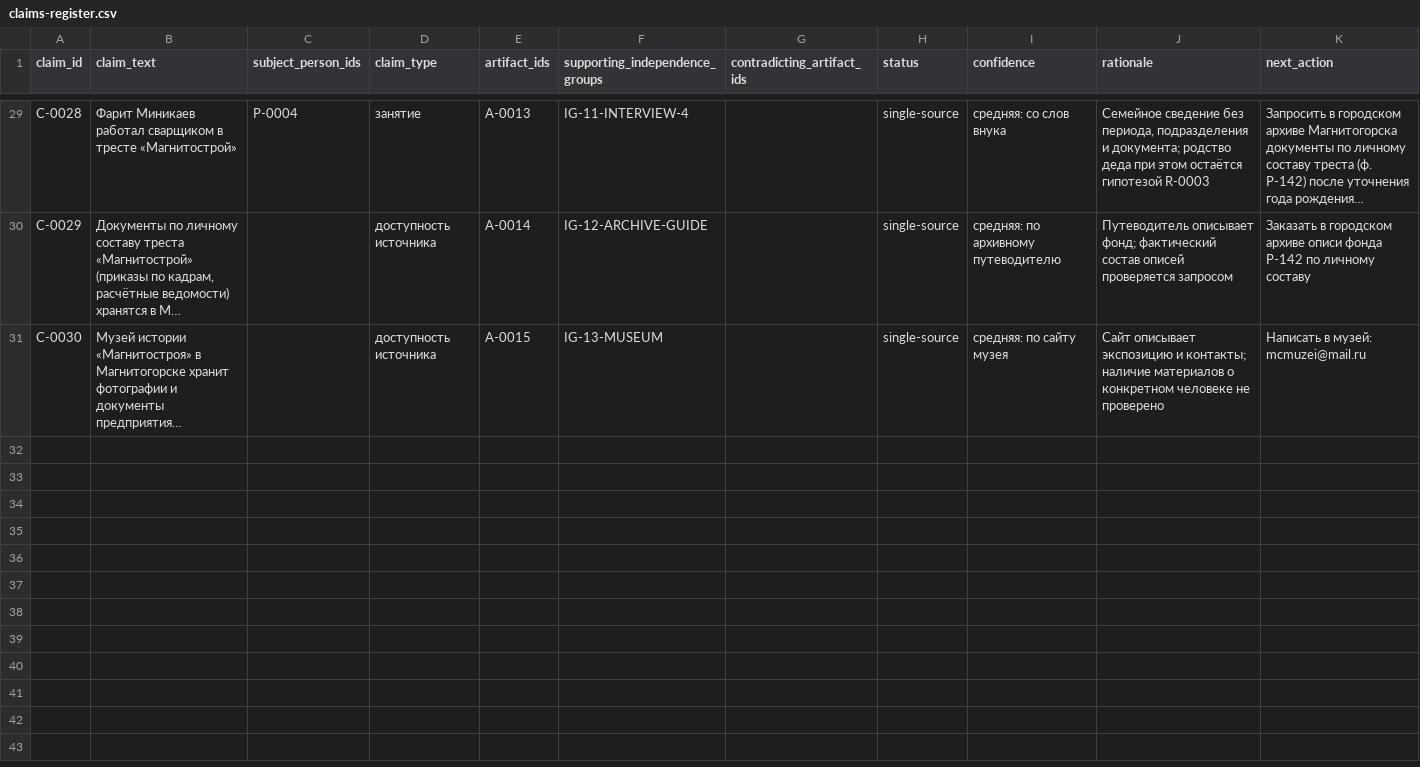
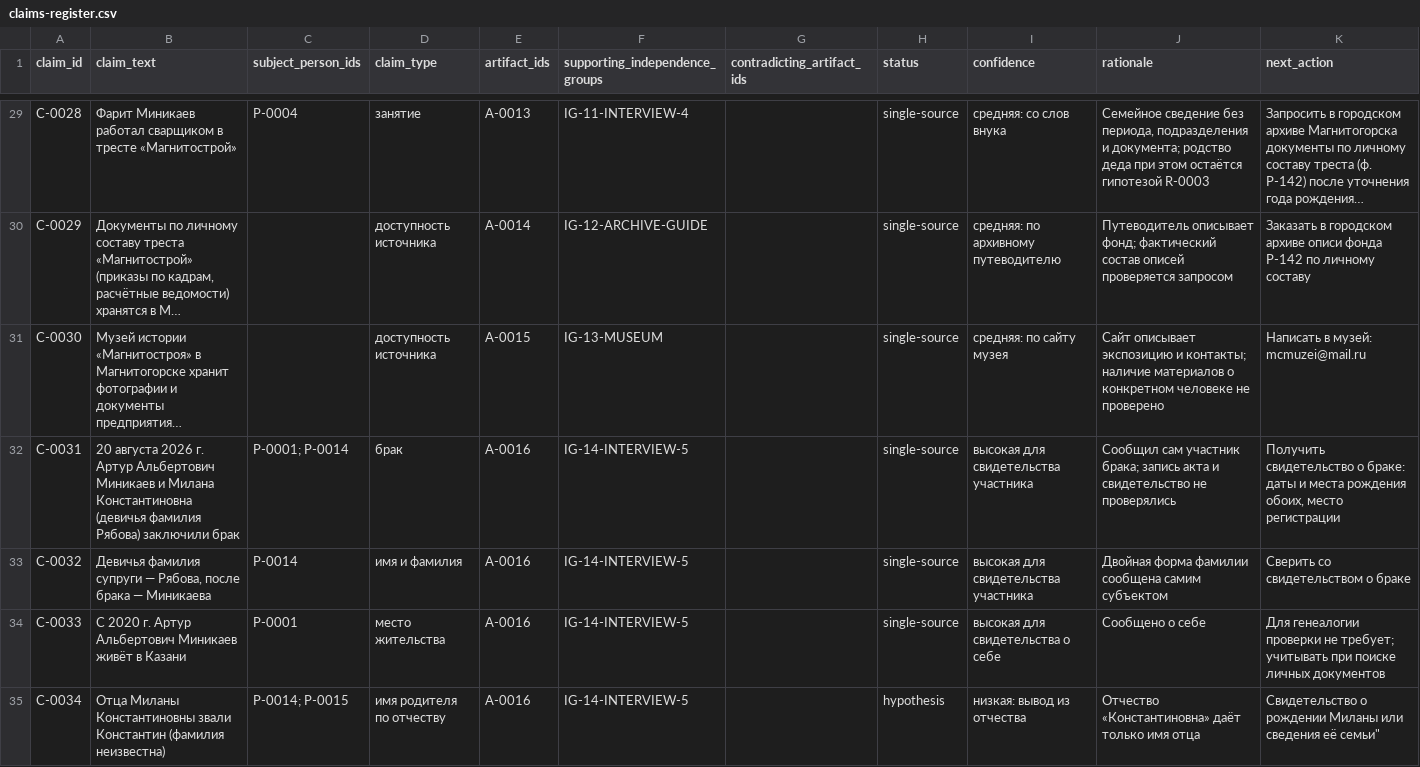
Before and after one commit to Steellkek/gen-tree, a CSV file: claims-register.csv, drawn as a sheet; only a part is shown, gaps mark what is left out; long unchanged cells end in …; the diff names each change by its address in the sheet, - before the commit and + after, or states it on an @@ line.

Commit message:
Add spouse and marriage (20.08.2026), Kazan residence; repair GEDCOM CONC spacing
- A-0016: fifth interview (marriage 20.08.2026, maiden name Ryabova, Kazan since 2020)
- new persons P-0014/P-0015, relationships R-0010/R-0011, claims C-0031..C-0034
- GEDCOM: spouse I6, family F4 with MARR 20 AUG 2026, RESI Kazan; reflow of CONC chains
  (joined words such as 'в древоне') and byte-exact storage via .gitattributes
- report: spouse card with marriage line in the tree, new section on the Ryabov branch,
  chronology, sources, privacy note
- tools: gedcom_reflow.py, check_registers.py

```diff
--- a/claims-register.csv
+++ b/claims-register.csv
+row 32: C-0031 | 20 августа 2026 г. Артур Альбертович Миникаев и Милана Константиновна (девичья фамилия Рябова) заключили брак | P-0001; P-0014 | брак | A-0016 | IG-14-INTERVIEW-5 |  | single-source | высокая для свидетельства участника | Сообщил сам участник брака; запись акта и свидетельство не проверялись | Получить свидетельство о браке: даты и места рождения обоих, место регистрации
+row 33: C-0032 | Девичья фамилия супруги — Рябова, после брака — Миникаева | P-0014 | имя и фамилия | A-0016 | IG-14-INTERVIEW-5 |  | single-source | высокая для свидетельства участника | Двойная форма фамилии сообщена самим субъектом | Сверить со свидетельством о браке
+row 34: C-0033 | С 2020 г. Артур Альбертович Миникаев живёт в Казани | P-0001 | место жительства | A-0016 | IG-14-INTERVIEW-5 |  | single-source | высокая для свидетельства о себе | Сообщено о себе | Для генеалогии проверки не требует; учитывать при поиске личных документов
+row 35: C-0034 | Отца Миланы Константиновны звали Константин (фамилия неизвестна) | P-0014; P-0015 | имя родителя по отчеству | A-0016 | IG-14-INTERVIEW-5 |  | hypothesis | низкая: вывод из отчества | Отчество «Константиновна» даёт только имя отца | Свидетельство о рождении Миланы или сведения её семьи"
```
Also changed, not shown: artifact-register.csv, person-register.csv, 11 other files.
